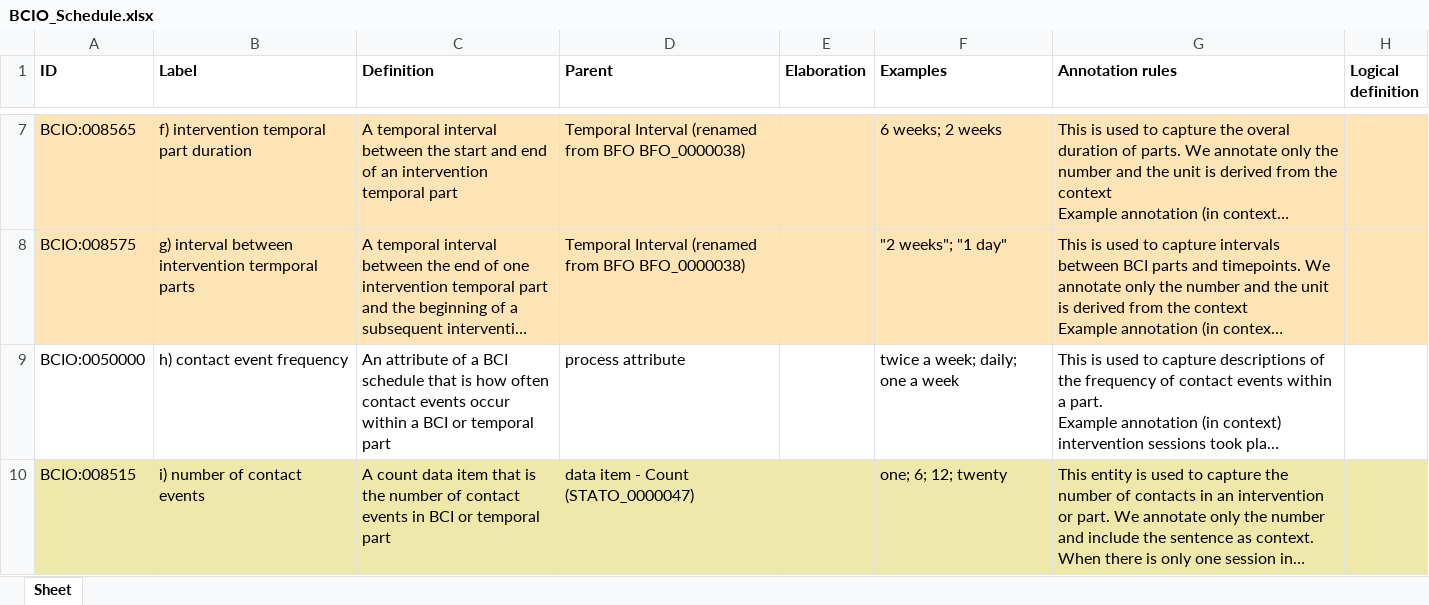
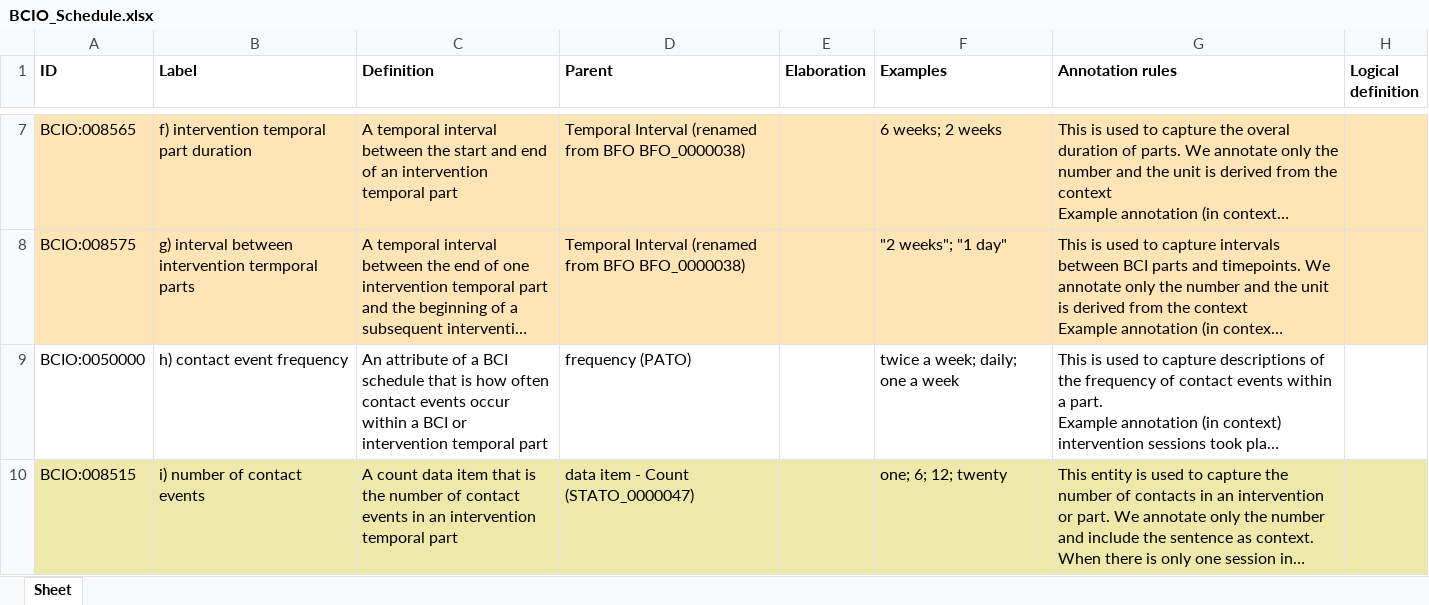
Before and after one commit to HumanBehaviourChangeProject/ontologies, an Excel workbook: Schedule/BCIO_Schedule.xlsx, sheet Sheet, drawn as a sheet; only a part is shown, gaps mark what is left out; long unchanged cells end in …; values as stored, in another font and other column widths than the file's, no borders; the diff covers the shown part only; the diff names each change by its address in the sheet, - before the commit and + after, or states it on an @@ line.

```diff
--- a/Schedule/BCIO_Schedule.xlsx (sheet Sheet)
+++ b/Schedule/BCIO_Schedule.xlsx (sheet Sheet)
-C9 (Definition): …BCI or temporal part
+C9 (Definition): …BCI or intervention temporal part
-D9 (Parent): process attribute
+D9 (Parent): frequency (PATO)
-C10 (Definition): …events in BCI or temporal part
+C10 (Definition): …events in an intervention temporal part
```
Also changed, not shown: 4 added rows, 3 removed rows and 7 edited cells elsewhere in this sheet.
